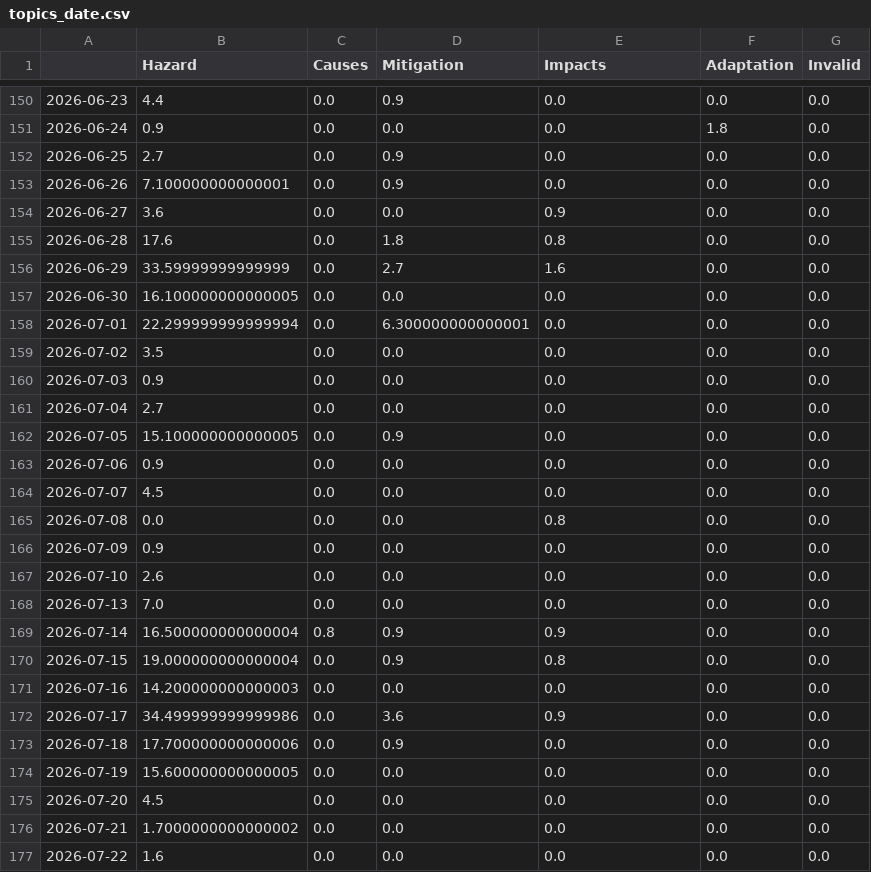
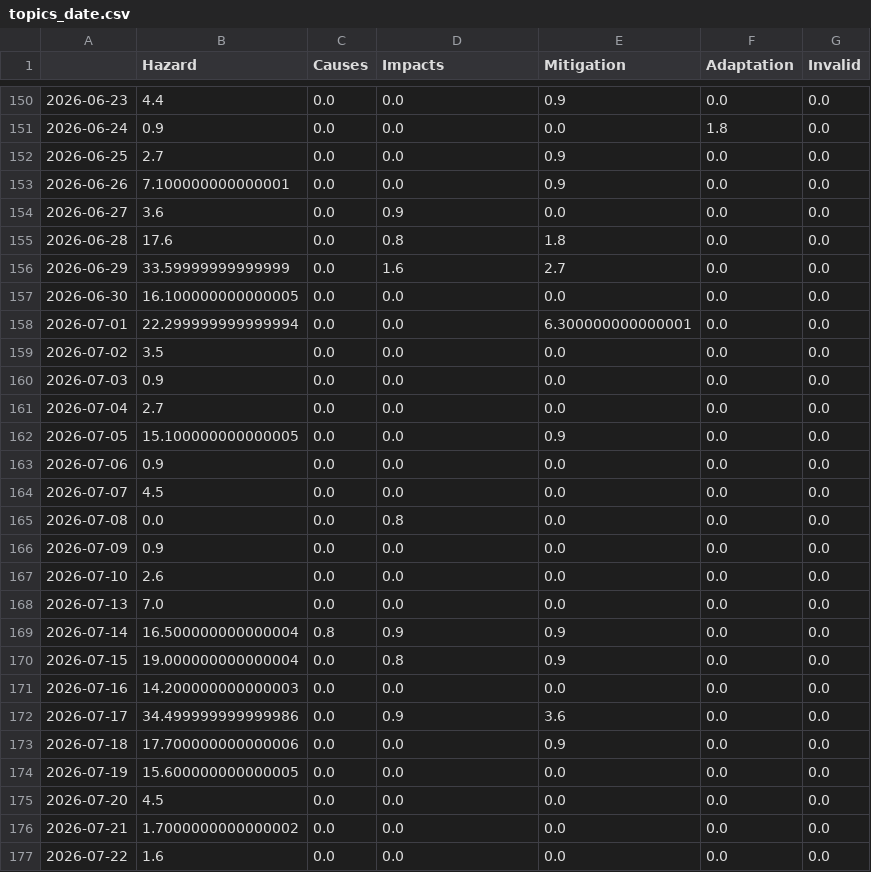
Before and after one commit to friedhumb-news/thunderstormIsComing, a CSV file: csv/topics_date.csv, drawn as a sheet; only a part is shown, gaps mark what is left out; the diff covers the shown part only.

```diff
--- a/csv/topics_date.csv
+++ b/csv/topics_date.csv
@@ -1 +1 @@
-,Hazard,Causes,Mitigation,Impacts,Adaptation,Invalid
+,Hazard,Causes,Impacts,Mitigation,Adaptation,Invalid
@@ -150,10 +150,10 @@
-2026-06-23,4.4,0.0,0.9,0.0,0.0,0.0
+2026-06-23,4.4,0.0,0.0,0.9,0.0,0.0
 2026-06-24,0.9,0.0,0.0,0.0,1.8,0.0
-2026-06-25,2.7,0.0,0.9,0.0,0.0,0.0
-2026-06-26,7.100000000000001,0.0,0.9,0.0,0.0,0.0
-2026-06-27,3.6,0.0,0.0,0.9,0.0,0.0
-2026-06-28,17.6,0.0,1.8,0.8,0.0,0.0
-2026-06-29,33.59999999999999,0.0,2.7,1.6,0.0,0.0
+2026-06-25,2.7,0.0,0.0,0.9,0.0,0.0
+2026-06-26,7.100000000000001,0.0,0.0,0.9,0.0,0.0
+2026-06-27,3.6,0.0,0.9,0.0,0.0,0.0
+2026-06-28,17.6,0.0,0.8,1.8,0.0,0.0
+2026-06-29,33.59999999999999,0.0,1.6,2.7,0.0,0.0
 2026-06-30,16.100000000000005,0.0,0.0,0.0,0.0,0.0
-2026-07-01,22.299999999999994,0.0,6.300000000000001,0.0,0.0,0.0
+2026-07-01,22.299999999999994,0.0,0.0,6.300000000000001,0.0,0.0
 2026-07-02,3.5,0.0,0.0,0.0,0.0,0.0
@@ -161,6 +161,6 @@
 2026-07-04,2.7,0.0,0.0,0.0,0.0,0.0
-2026-07-05,15.100000000000005,0.0,0.9,0.0,0.0,0.0
+2026-07-05,15.100000000000005,0.0,0.0,0.9,0.0,0.0
 2026-07-06,0.9,0.0,0.0,0.0,0.0,0.0
 2026-07-07,4.5,0.0,0.0,0.0,0.0,0.0
-2026-07-08,0.0,0.0,0.0,0.8,0.0,0.0
+2026-07-08,0.0,0.0,0.8,0.0,0.0,0.0
 2026-07-09,0.9,0.0,0.0,0.0,0.0,0.0
@@ -169,6 +169,6 @@
 2026-07-14,16.500000000000004,0.8,0.9,0.9,0.0,0.0
-2026-07-15,19.000000000000004,0.0,0.9,0.8,0.0,0.0
+2026-07-15,19.000000000000004,0.0,0.8,0.9,0.0,0.0
 2026-07-16,14.200000000000003,0.0,0.0,0.0,0.0,0.0
-2026-07-17,34.499999999999986,0.0,3.6,0.9,0.0,0.0
-2026-07-18,17.700000000000006,0.0,0.9,0.0,0.0,0.0
+2026-07-17,34.499999999999986,0.0,0.9,3.6,0.0,0.0
+2026-07-18,17.700000000000006,0.0,0.0,0.9,0.0,0.0
 2026-07-19,15.600000000000005,0.0,0.0,0.0,0.0,0.0
```
Also changed, not shown: 1 added row and 71 edited cells elsewhere in this file, 5 other files.
